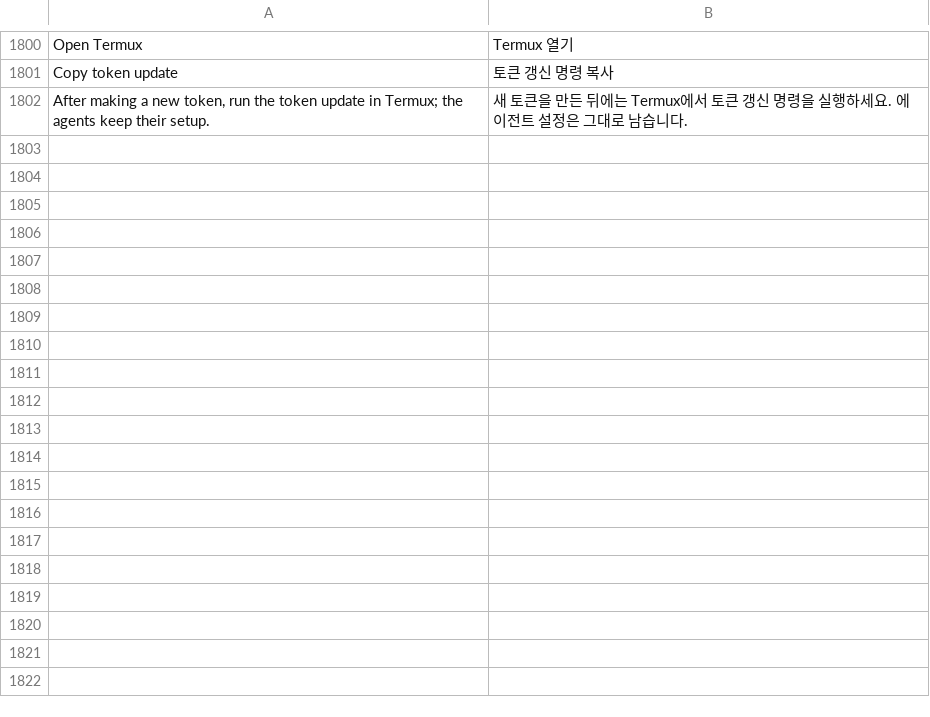
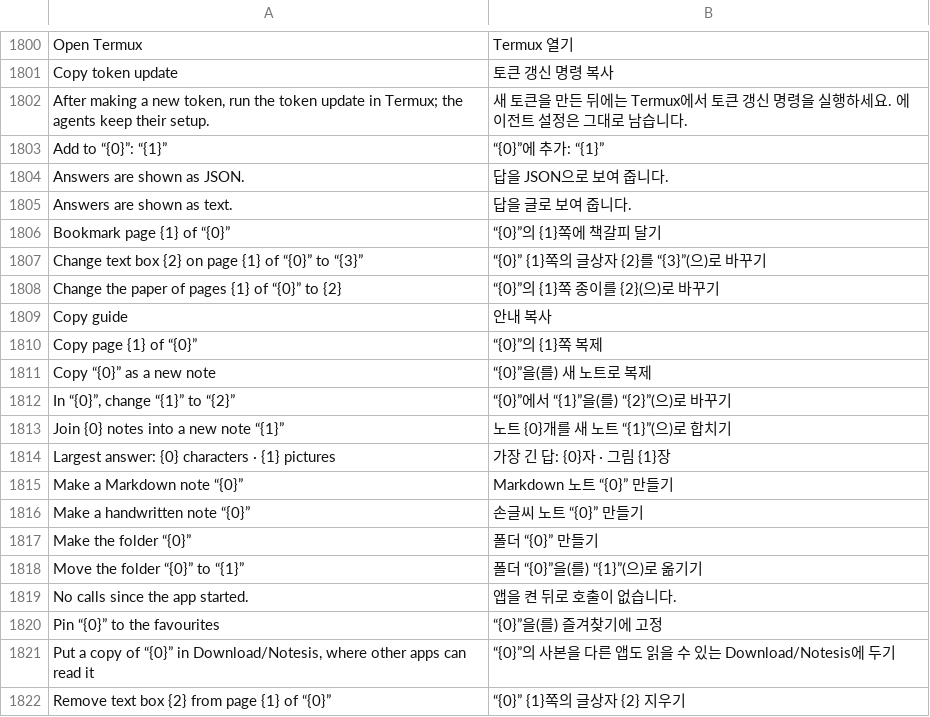
Before and after one commit to whyitworks0415/Notesis, a TSV file: app/src/main/assets/i18n/ko.tsv, drawn as a sheet; only a part is shown, gaps mark what is left out; the diff covers the shown part only; the diff names each change by its address in the sheet, - before the commit and + after, or states it on an @@ line.

```diff
--- a/app/src/main/assets/i18n/ko.tsv
+++ b/app/src/main/assets/i18n/ko.tsv
+row 1803: Add to “{0}”: “{1}” | “{0}”에 추가: “{1}”
+row 1804: Answers are shown as JSON. | 답을 JSON으로 보여 줍니다.
+row 1805: Answers are shown as text. | 답을 글로 보여 줍니다.
+row 1806: Bookmark page {1} of “{0}” | “{0}”의 {1}쪽에 책갈피 달기
+row 1807: Change text box {2} on page {1} of “{0}” to “{3}” | “{0}” {1}쪽의 글상자 {2}를 “{3}”(으)로 바꾸기
+row 1808: Change the paper of pages {1} of “{0}” to {2} | “{0}”의 {1}쪽 종이를 {2}(으)로 바꾸기
+row 1809: Copy guide | 안내 복사
+row 1810: Copy page {1} of “{0}” | “{0}”의 {1}쪽 복제
+row 1811: Copy “{0}” as a new note | “{0}”을(를) 새 노트로 복제
+row 1812: In “{0}”, change “{1}” to “{2}” | “{0}”에서 “{1}”을(를) “{2}”(으)로 바꾸기
+row 1813: Join {0} notes into a new note “{1}” | 노트 {0}개를 새 노트 “{1}”(으)로 합치기
+row 1814: Largest answer: {0} characters · {1} pictures | 가장 긴 답: {0}자 · 그림 {1}장
+row 1815: Make a Markdown note “{0}” | Markdown 노트 “{0}” 만들기
+row 1816: Make a handwritten note “{0}” | 손글씨 노트 “{0}” 만들기
+row 1817: Make the folder “{0}” | 폴더 “{0}” 만들기
+row 1818: Move the folder “{0}” to “{1}” | 폴더 “{0}”을(를) “{1}”(으)로 옮기기
+row 1819: No calls since the app started. | 앱을 켠 뒤로 호출이 없습니다.
+row 1820: Pin “{0}” to the favourites | “{0}”을(를) 즐겨찾기에 고정
+row 1821: Put a copy of “{0}” in Download/Notesis, where other apps can read it | “{0}”의 사본을 다른 앱도 읽을 수 있는 Download/Notesis에 두기
+row 1822: Remove text box {2} from page {1} of “{0}” | “{0}” {1}쪽의 글상자 {2} 지우기
```
Also changed, not shown: 9 added rows elsewhere in this file, 20 other files.
